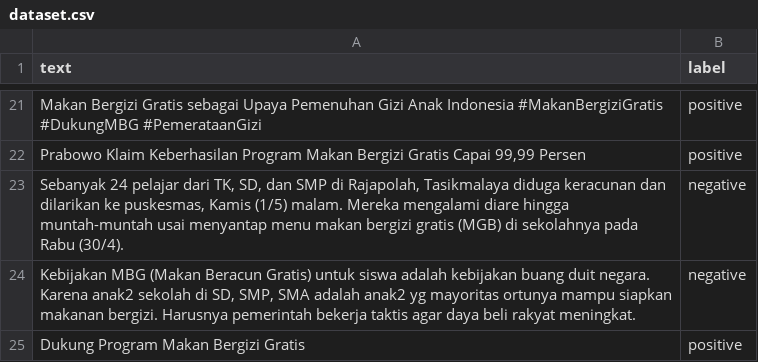
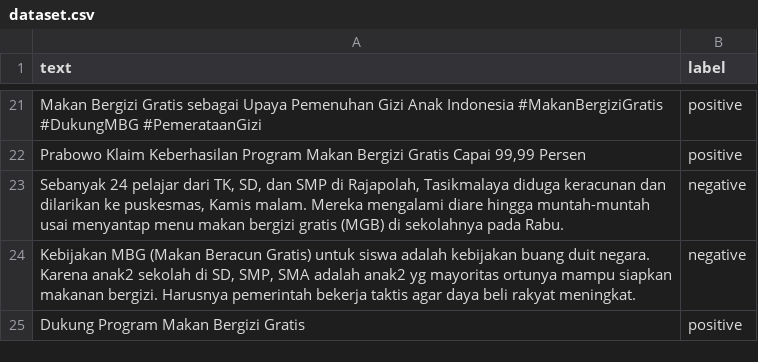
Before and after one commit to RyanMFDR/KNN_Sentiment-Analysis, a CSV file: data/dataset.csv, drawn as a sheet; only a part is shown, gaps mark what is left out.

```diff
--- a/data/dataset.csv
+++ b/data/dataset.csv
@@ -22,3 +22,3 @@ text,label
 "Prabowo Klaim Keberhasilan Program Makan Bergizi Gratis Capai 99,99 Persen", "positive"
-"Sebanyak 24 pelajar dari TK, SD, dan SMP di Rajapolah, Tasikmalaya diduga keracunan dan dilarikan ke puskesmas, Kamis (1/5) malam. Mereka mengalami diare hingga muntah-muntah usai menyantap menu makan bergizi gratis (MGB) di sekolahnya pada Rabu (30/4).", "negative"
+"Sebanyak 24 pelajar dari TK, SD, dan SMP di Rajapolah, Tasikmalaya diduga keracunan dan dilarikan ke puskesmas, Kamis malam. Mereka mengalami diare hingga muntah-muntah usai menyantap menu makan bergizi gratis (MGB) di sekolahnya pada Rabu.", "negative"
 "Kebijakan MBG (Makan Beracun Gratis) untuk siswa adalah kebijakan buang duit negara. Karena anak2 sekolah di SD, SMP, SMA adalah anak2 yg mayoritas ortunya mampu siapkan makanan bergizi. Harusnya pemerintah bekerja taktis agar daya beli rakyat meningkat.", "negative"
```
Also changed, not shown: data/dataset_cleaned.csv, 2 other files.
